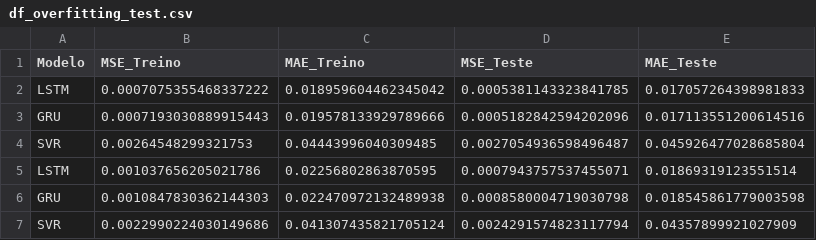
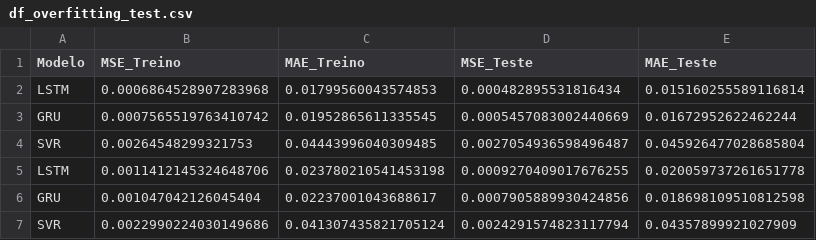
Before and after one commit to CidClayQuirino/rnn-component-lIfe-cycle, a CSV file: df_overfitting_test.csv, drawn as a sheet.

Commit message:
Atualizando df_overfitting_test.csv

```diff
--- a/df_overfitting_test.csv
+++ b/df_overfitting_test.csv
@@ -1,7 +1,7 @@
 Modelo,MSE_Treino,MAE_Treino,MSE_Teste,MAE_Teste
-LSTM,0.0007075355468337222,0.018959604462345042,0.0005381143323841785,0.017057264398981833
-GRU,0.0007193030889915443,0.019578133929789666,0.0005182842594202096,0.017113551200614516
+LSTM,0.0006864528907283968,0.01799560043574853,0.000482895531816434,0.015160255589116814
+GRU,0.0007565519763410742,0.01952865611335545,0.0005457083002440669,0.01672952622462244
 SVR,0.00264548299321753,0.04443996040309485,0.0027054936598496487,0.045926477028685804
-LSTM,0.001037656205021786,0.02256802863870595,0.0007943757537455071,0.01869319123551514
-GRU,0.0010847830362144303,0.022470972132489938,0.0008580004719030798,0.018545861779003598
+LSTM,0.0011412145324648706,0.023780210541453198,0.0009270409017676255,0.020059737261651778
+GRU,0.001047042126045404,0.02237001043688617,0.0007905889930424856,0.018698109510812598
 SVR,0.0022990224030149686,0.041307435821705124,0.0024291574823117794,0.04357899921027909
```
